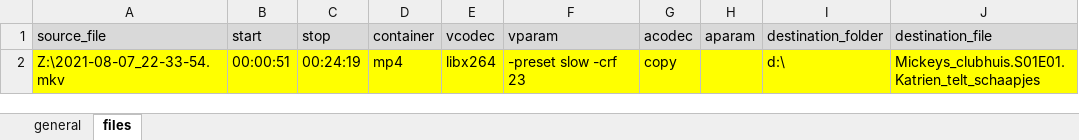
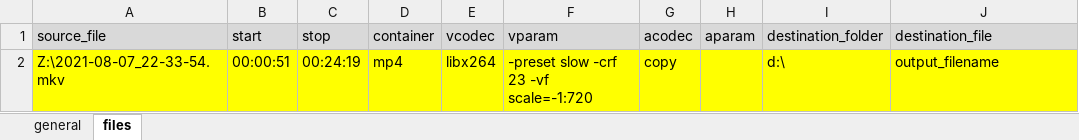
Before and after one commit to jorritvm/obs_post_proc, an Excel workbook: src/config.xlsx, sheet files, drawn as a sheet; values as stored, in another font and other column widths than the file's, no borders; the diff names each change by its address in the sheet, - before the commit and + after, or states it on an @@ line.

Commit message:
clean config, update readme

```diff
--- a/src/config.xlsx (sheet files)
+++ b/src/config.xlsx (sheet files)
-F2 (vparam): -preset slow -crf 23
+F2 (vparam): -preset slow -crf 23 -vf scale=-1:720
-J2 (destination_file): Mickeys_clubhuis.S01E01.Katrien_telt_schaapjes
+J2 (destination_file): output_filename
```
Also changed, not shown: 1 other file.
